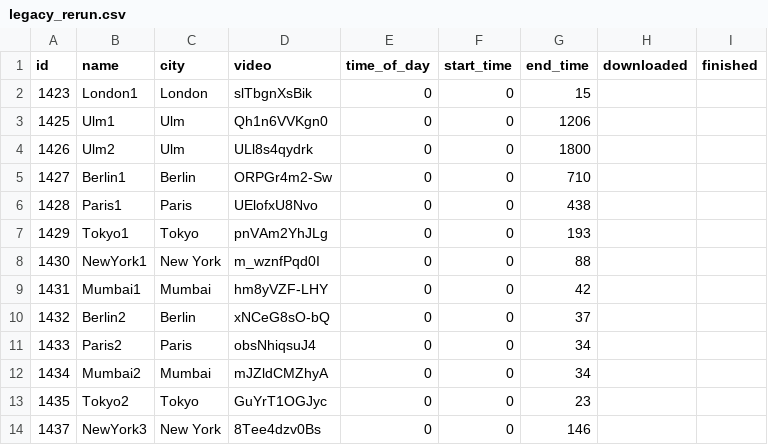
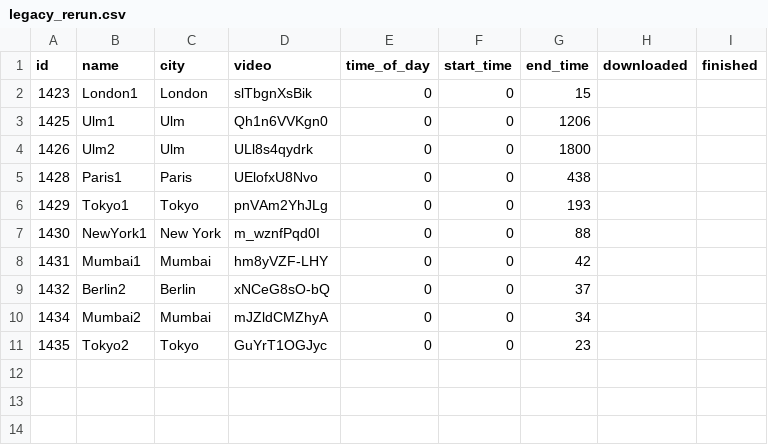
Before and after one commit to KimmichGUO/PedX-Insight, a CSV file: legacy_rerun.csv, drawn as a sheet.

```diff
--- a/legacy_rerun.csv
+++ b/legacy_rerun.csv
@@ -4,3 +4,2 @@ id,name,city,video,time_of_day,start_time,end_time,downloaded,finished
 1426,Ulm2,Ulm,ULl8s4qydrk,0,0,1800,,
-1427,Berlin1,Berlin,ORPGr4m2-Sw,0,0,710,,
 1428,Paris1,Paris,UElofxU8Nvo,0,0,438,,
@@ -10,5 +9,3 @@ id,name,city,video,time_of_day,start_time,end_time,downloaded,finished
 1432,Berlin2,Berlin,xNCeG8sO-bQ,0,0,37,,
-1433,Paris2,Paris,obsNhiqsuJ4,0,0,34,,
 1434,Mumbai2,Mumbai,mJZldCMZhyA,0,0,34,,
 1435,Tokyo2,Tokyo,GuYrT1OGJyc,0,0,23,,
-1437,NewYork3,New York,8Tee4dzv0Bs,0,0,146,,
```
Also changed, not shown: legacy_rerun_review.csv, 7 other files.
